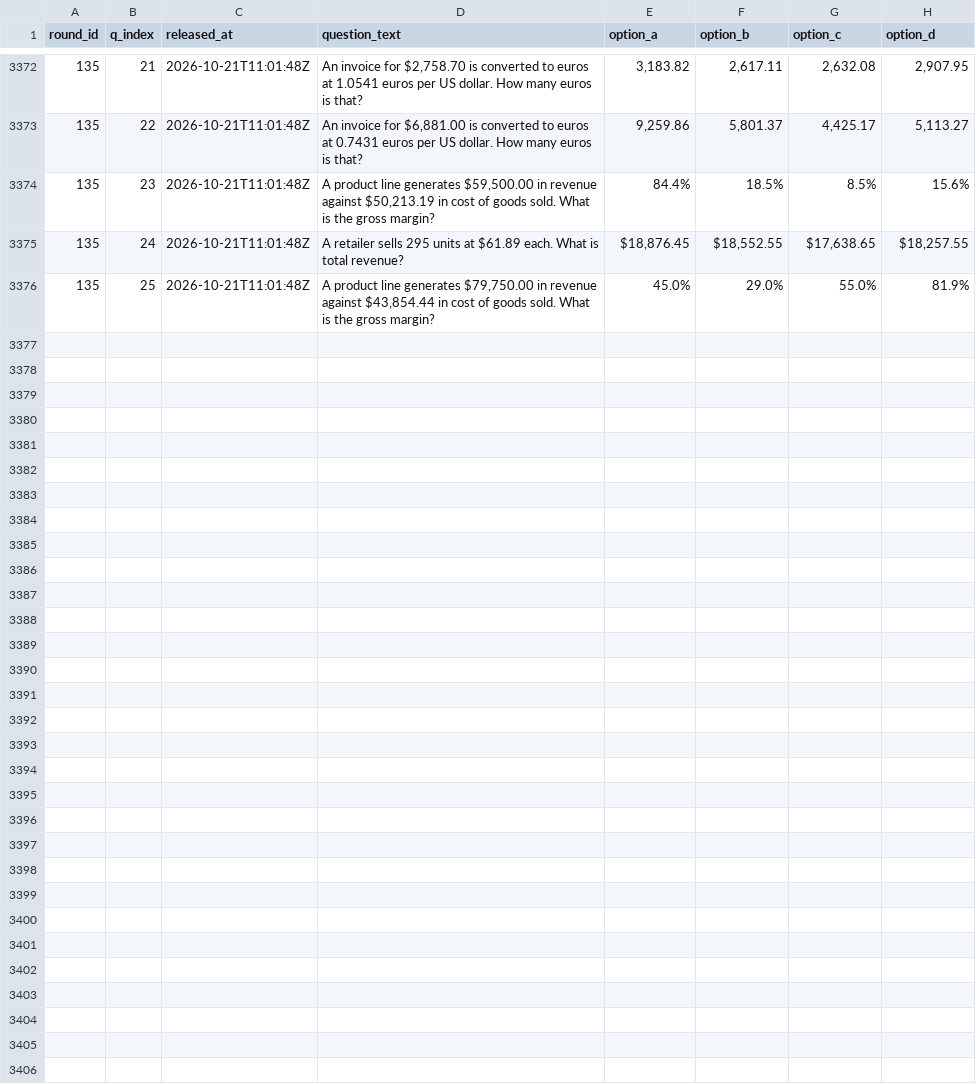
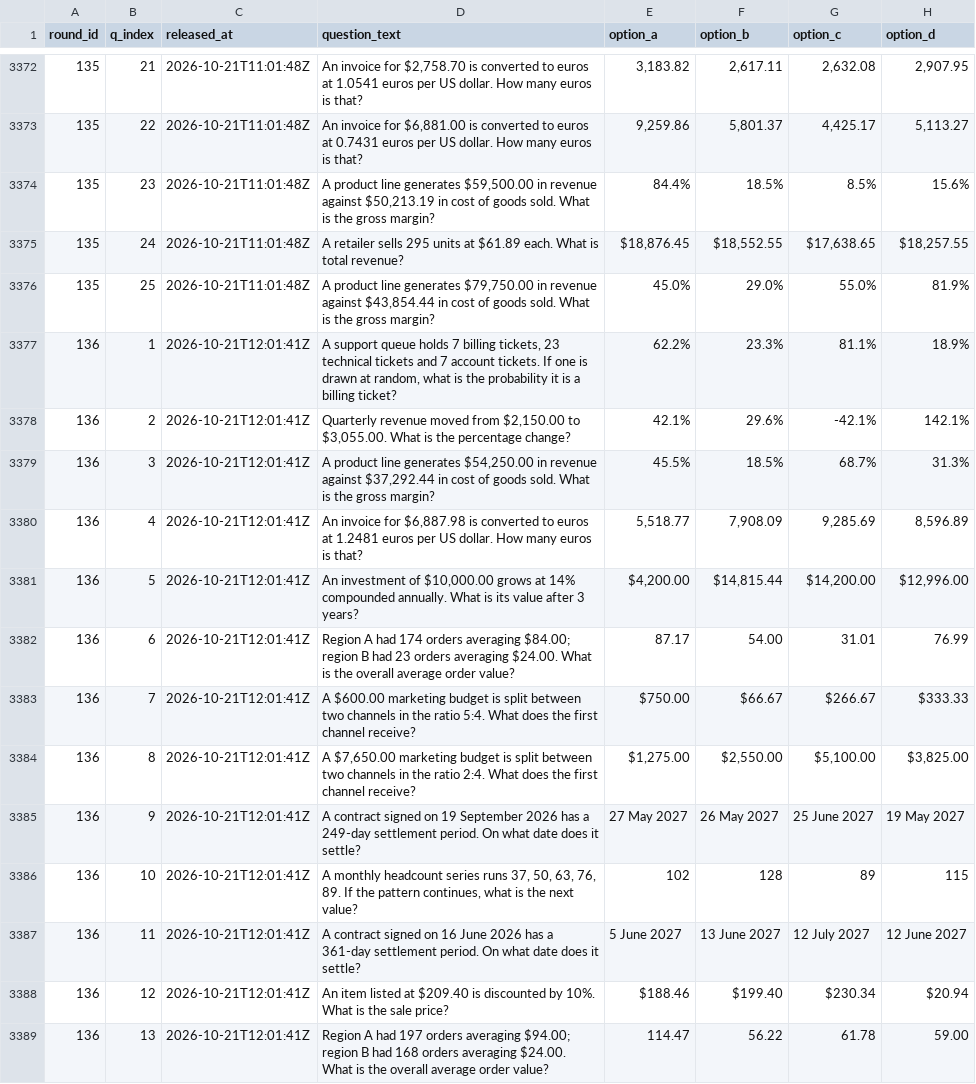
Before and after one commit to FaisalXL/dso429-hourly-quiz, a CSV file: questions.csv, drawn as a sheet; only a part is shown, gaps mark what is left out; the diff covers the shown part only.

Commit message:
Release: 2026-10-21T12:01Z

```diff
--- a/questions.csv
+++ b/questions.csv
@@ -3376 +3376,14 @@ round_id,q_index,released_at,question_text,option_a,option_b,option_c,option_d
 135,25,2026-10-21T11:01:48Z,"A product line generates $79,750.00 in revenue against $43,854.44 in cost of goods sold. What is the gross margin?",45.0%,29.0%,55.0%,81.9%
+136,1,2026-10-21T12:01:41Z,"A support queue holds 7 billing tickets, 23 technical tickets and 7 account tickets. If one is drawn at random, what is the probability it is a billing ticket?",62.2%,23.3%,81.1%,18.9%
+136,2,2026-10-21T12:01:41Z,"Quarterly revenue moved from $2,150.00 to $3,055.00. What is the percentage change?",42.1%,29.6%,-42.1%,142.1%
+136,3,2026-10-21T12:01:41Z,"A product line generates $54,250.00 in revenue against $37,292.44 in cost of goods sold. What is the gross margin?",45.5%,18.5%,68.7%,31.3%
+136,4,2026-10-21T12:01:41Z,"An invoice for $6,887.98 is converted to euros at 1.2481 euros per US dollar. How many euros is that?","5,518.77","7,908.09","9,285.69","8,596.89"
+136,5,2026-10-21T12:01:41Z,"An investment of $10,000.00 grows at 14% compounded annually. What is its value after 3 years?","$4,200.00","$14,815.44","$14,200.00","$12,996.00"
+136,6,2026-10-21T12:01:41Z,Region A had 174 orders averaging $84.00; region B had 23 orders averaging $24.00. What is the overall average order value?,87.17,54.00,31.01,76.99
+136,7,2026-10-21T12:01:41Z,A $600.00 marketing budget is split between two channels in the ratio 5:4. What does the first channel receive?,$750.00,$66.67,$266.67,$333.33
+136,8,2026-10-21T12:01:41Z,"A $7,650.00 marketing budget is split between two channels in the ratio 2:4. What does the first channel receive?","$1,275.00","$2,550.00","$5,100.00","$3,825.00"
+136,9,2026-10-21T12:01:41Z,A contract signed on 19 September 2026 has a 249-day settlement period. On what date does it settle?,27 May 2027,26 May 2027,25 June 2027,19 May 2027
+136,10,2026-10-21T12:01:41Z,"A monthly headcount series runs 37, 50, 63, 76, 89. If the pattern continues, what is the next value?",102,128,89,115
+136,11,2026-10-21T12:01:41Z,A contract signed on 16 June 2026 has a 361-day settlement period. On what date does it settle?,5 June 2027,13 June 2027,12 July 2027,12 June 2027
+136,12,2026-10-21T12:01:41Z,An item listed at $209.40 is discounted by 10%. What is the sale price?,$188.46,$199.40,$230.34,$20.94
+136,13,2026-10-21T12:01:41Z,Region A had 197 orders averaging $94.00; region B had 168 orders averaging $24.00. What is the overall average order value?,114.47,56.22,61.78,59.00
```
Also changed, not shown: 12 added rows elsewhere in this file.
